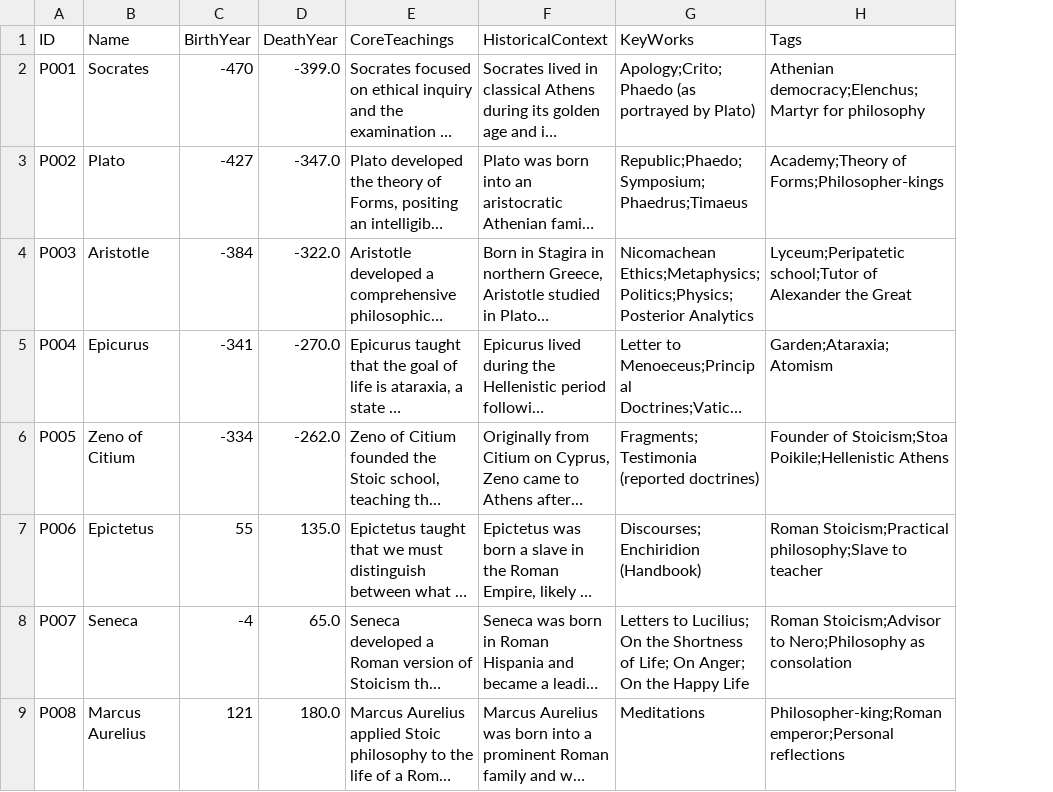
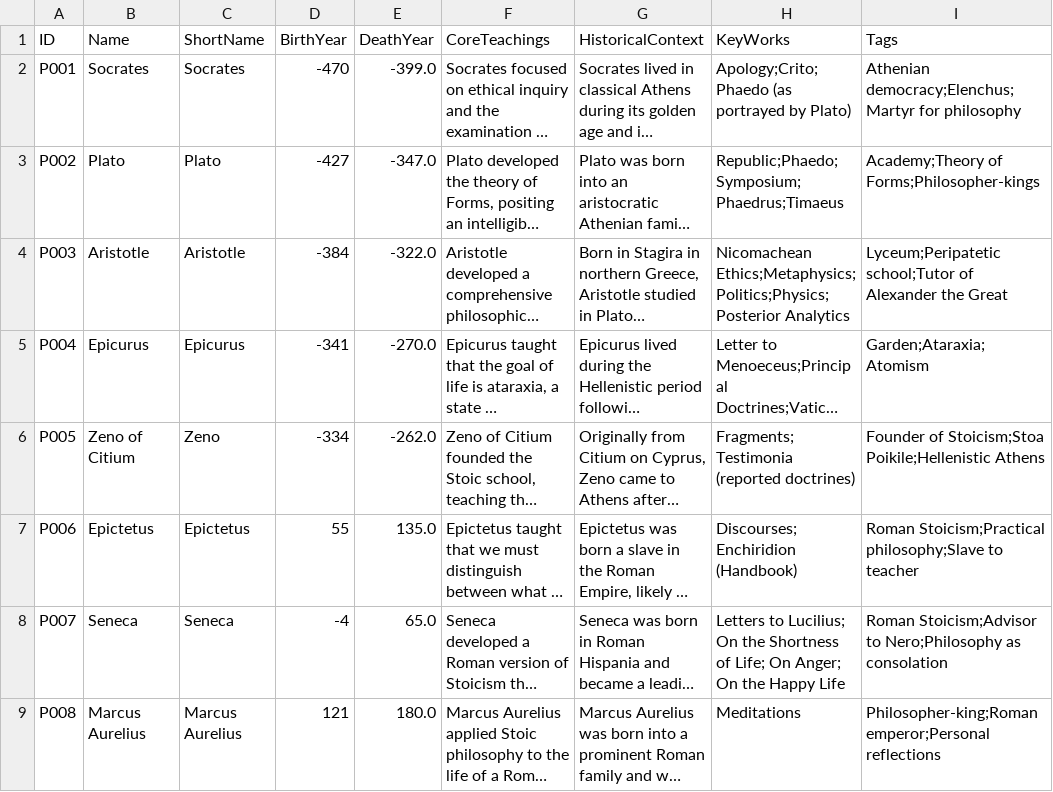
Before and after one commit to aslakey/thephilosophymap, a CSV file: docs/data/philosophers.csv, drawn as a sheet; only a part is shown; long unchanged cells end in …; the diff names each change by its address in the sheet, - before the commit and + after, or states it on an @@ line.

```diff
--- a/docs/data/philosophers.csv
+++ b/docs/data/philosophers.csv
+column C (ShortName), rows 2-9: Socrates | Plato | Aristotle | Epicurus | Zeno | Epictetus | Seneca | Marcus Aurelius
```
Also changed, not shown: 9 other files.
